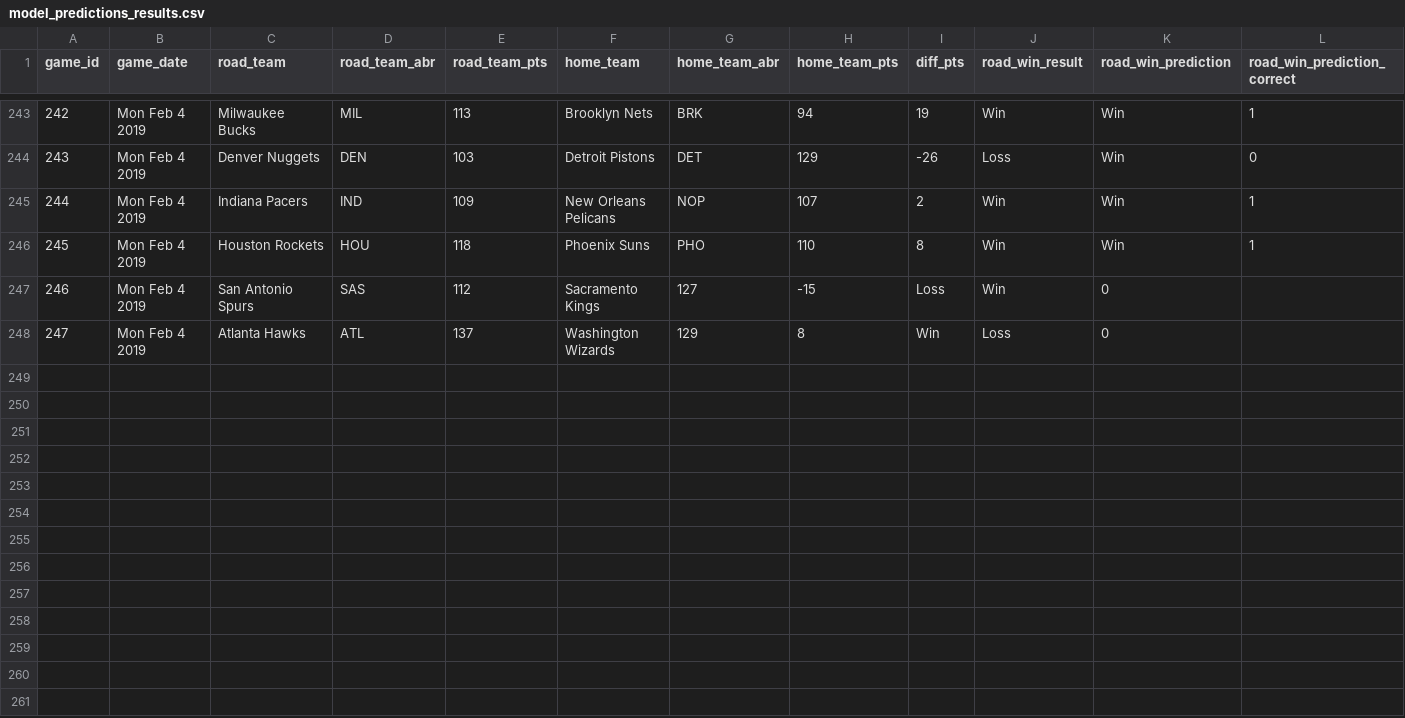
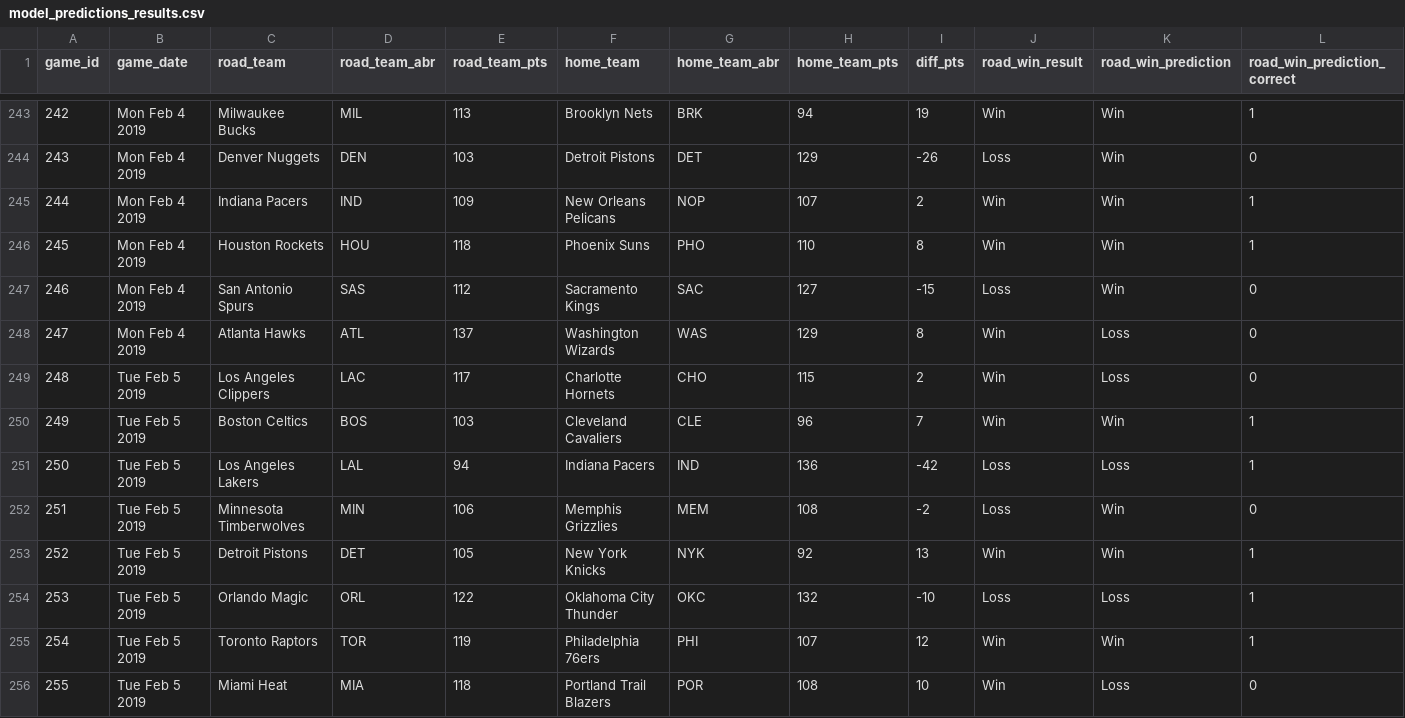
Before and after one commit to zsubhani/utexas_hw_python, a CSV file: model_predictions_results.csv, drawn as a sheet; only a part is shown, gaps mark what is left out.

Commit message:
updated results

```diff
--- a/model_predictions_results.csv
+++ b/model_predictions_results.csv
@@ -246,3 +246,11 @@
 245,Mon Feb 4 2019,Houston Rockets,HOU,118,Phoenix Suns,PHO,110,8,Win,Win,1
-246,Mon Feb 4 2019,San Antonio Spurs,SAS,112,Sacramento Kings,127,-15,Loss,Win,0
-247,Mon Feb 4 2019,Atlanta Hawks,ATL,137,Washington Wizards,129,8,Win,Loss,0
+246,Mon Feb 4 2019,San Antonio Spurs,SAS,112,Sacramento Kings,SAC,127,-15,Loss,Win,0
+247,Mon Feb 4 2019,Atlanta Hawks,ATL,137,Washington Wizards,WAS,129,8,Win,Loss,0
+248,Tue Feb 5 2019,Los Angeles Clippers,LAC,117,Charlotte Hornets,CHO,115,2,Win,Loss,0
+249,Tue Feb 5 2019,Boston Celtics,BOS,103,Cleveland Cavaliers,CLE,96,7,Win,Win,1
+250,Tue Feb 5 2019,Los Angeles Lakers,LAL,94,Indiana Pacers,IND,136,-42,Loss,Loss,1
+251,Tue Feb 5 2019,Minnesota Timberwolves,MIN,106,Memphis Grizzlies,MEM,108,-2,Loss,Win,0
+252,Tue Feb 5 2019,Detroit Pistons,DET,105,New York Knicks,NYK,92,13,Win,Win,1
+253,Tue Feb 5 2019,Orlando Magic,ORL,122,Oklahoma City Thunder,OKC,132,-10,Loss,Loss,1
+254,Tue Feb 5 2019,Toronto Raptors,TOR,119,Philadelphia 76ers,PHI,107,12,Win,Win,1
+255,Tue Feb 5 2019,Miami Heat,MIA,118,Portland Trail Blazers,POR,108,10,Win,Loss,0
```
